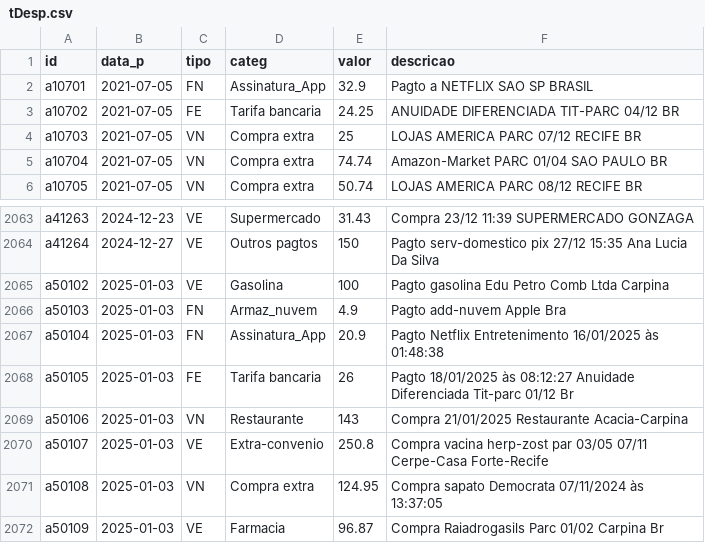
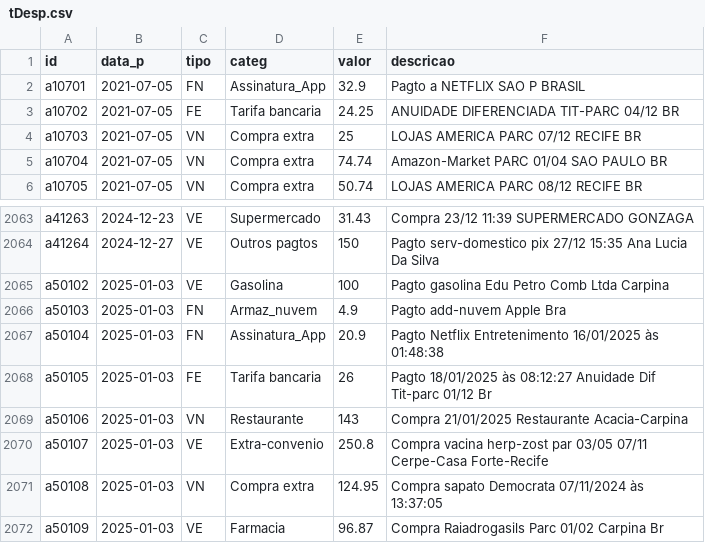
Before and after one commit to fgqfranklin-png/dados-fgq, a CSV file: tDesp.csv, drawn as a sheet; only a part is shown, gaps mark what is left out.

Commit message:
3 atualização tb_Desp.csv

```diff
--- a/tDesp.csv
+++ b/tDesp.csv
@@ -1,3 +1,3 @@
 id,data_p,tipo,categ,valor,descricao
-a10701,2021-07-05,FN,Assinatura_App,32.9,Pagto a NETFLIX SAO SP BRASIL
+a10701,2021-07-05,FN,Assinatura_App,32.9,Pagto a NETFLIX SAO P BRASIL
 a10702,2021-07-05,FE,Tarifa bancaria,24.25,ANUIDADE DIFERENCIADA TIT-PARC 04/12 BR
@@ -2067,3 +2067,3 @@ a50103,2025-01-03,FN,Armaz_nuvem,4.9,Pagto add-nuvem Apple Bra
 a50104,2025-01-03,FN,Assinatura_App,20.9,Pagto Netflix Entretenimento 16/01/2025 às 01:48:38
-a50105,2025-01-03,FE,Tarifa bancaria,26,Pagto 18/01/2025 às 08:12:27 Anuidade Diferenciada Tit-parc 01/12 Br
+a50105,2025-01-03,FE,Tarifa bancaria,26,Pagto 18/01/2025 às 08:12:27 Anuidade Dif Tit-parc 01/12 Br
 a50106,2025-01-03,VN,Restaurante,143,Compra 21/01/2025 Restaurante Acacia-Carpina
```
